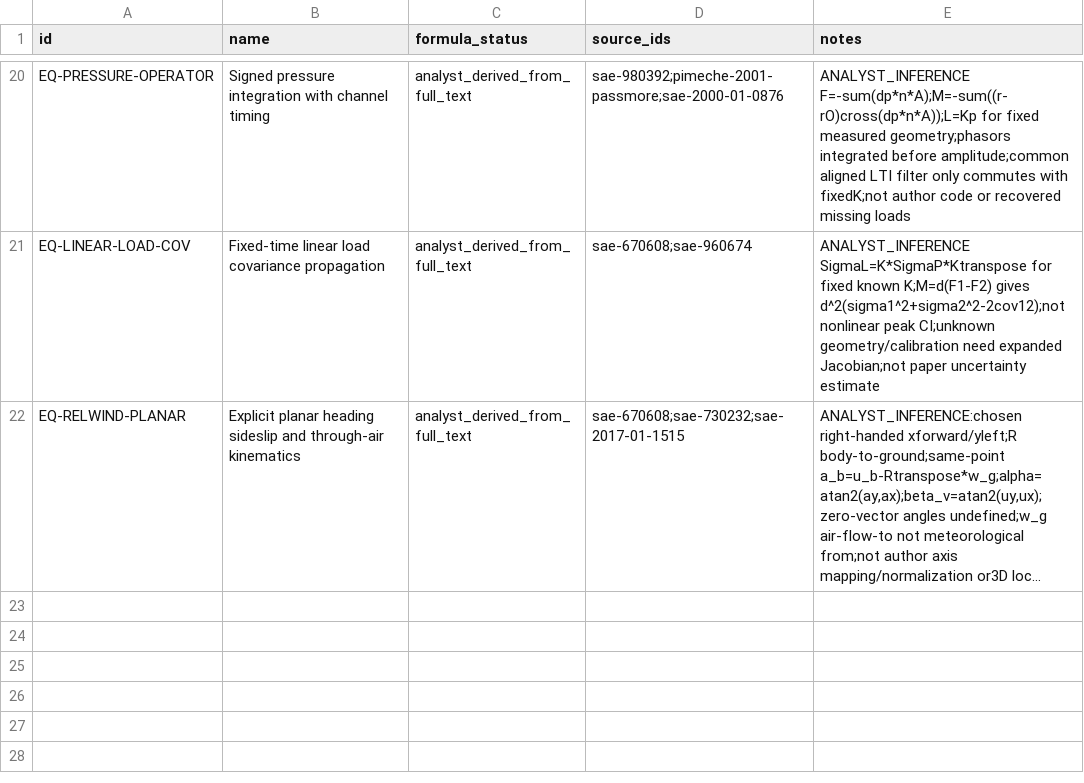
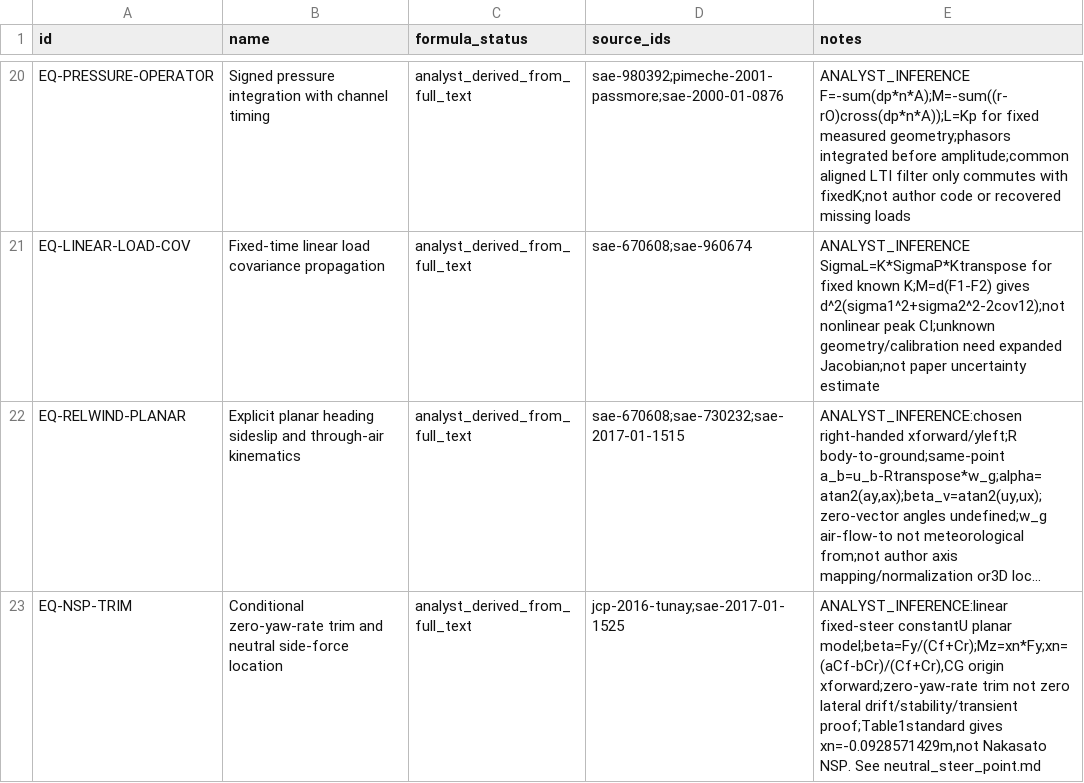
Before and after one commit to mao19990908/Crosswind, a CSV file: learning/nodes/equations.csv, drawn as a sheet; only a part is shown, gaps mark what is left out; long unchanged cells end in …; the diff names each change by its address in the sheet, - before the commit and + after, or states it on an @@ line.

```diff
--- a/learning/nodes/equations.csv
+++ b/learning/nodes/equations.csv
+row 23: EQ-NSP-TRIM | Conditional zero-yaw-rate trim and neutral side-force location | analyst_derived_from_full_text | jcp-2016-tunay;sae-2017-01-1525 | ANALYST_INFERENCE:linear fixed-steer constantU planar model;beta=Fy/(Cf+Cr);Mz=xn*Fy;xn=(aCf-bCr)/(Cf+Cr),CG origin xforward;zero-yaw-rate trim not zero lateral drift/stability/transient proof;Table1standard gives xn=-0.0928571429m,not Nakasato NSP. See neutral_steer_point.md
```
Also changed, not shown: learning/graph/edges.csv, learning/needs_collection.csv, 23 other files.
